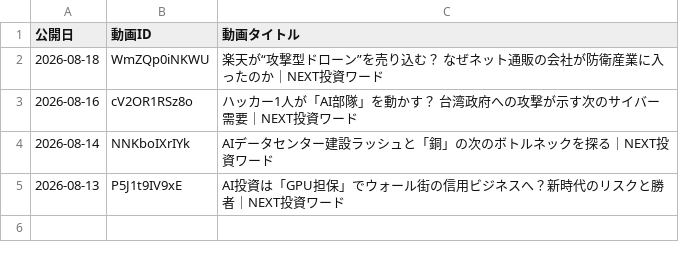
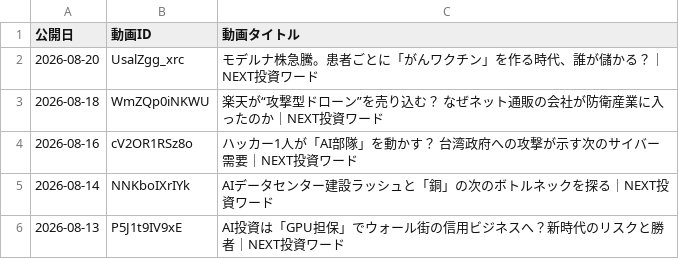
Before and after one commit to yoshi-matsuo/v4, a CSV file: stock_arena_youtube_sync/next_investment_word_history.csv, drawn as a sheet; the diff names each change by its address in the sheet, - before the commit and + after, or states it on an @@ line.

```diff
--- a/stock_arena_youtube_sync/next_investment_word_history.csv
+++ b/stock_arena_youtube_sync/next_investment_word_history.csv
+row 2: 2026-08-20 | UsalZgg_xrc | モデルナ株急騰。患者ごとに「がんワクチン」を作る時代、誰が儲かる？｜NEXT投資ワード
```
Also changed, not shown: stock_arena_youtube_sync/next_investment_word_reach_daily.csv, stock_arena_youtube_sync/next_investment_word_youtube_performance.csv, 6 other files.
